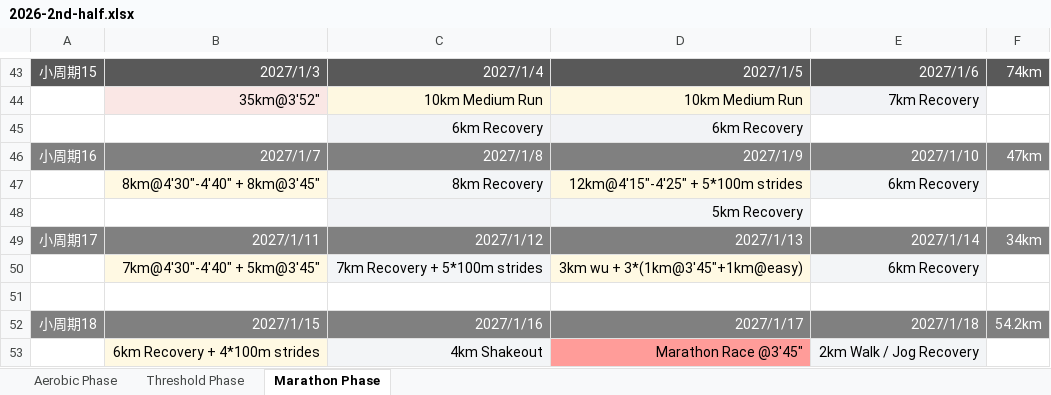
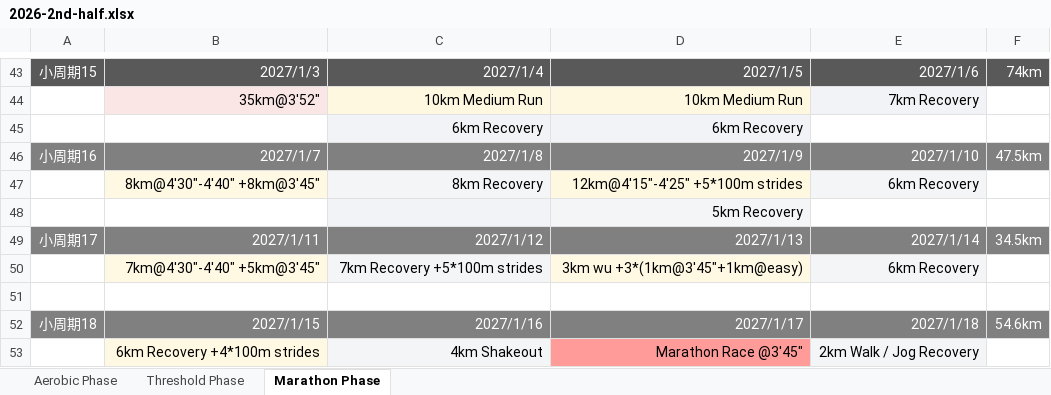
Before and after one commit to 1yx/1yx.github.io, an Excel workbook: running-log/2026-2nd-half.xlsx, sheet Marathon Phase, drawn as a sheet; only a part is shown, gaps mark what is left out; values as stored, in another font and other column widths than the file's, no borders; the diff names each change by its address in the sheet, - before the commit and + after, or states it on an @@ line.

```diff
--- a/running-log/2026-2nd-half.xlsx (sheet Marathon Phase)
+++ b/running-log/2026-2nd-half.xlsx (sheet Marathon Phase)
-F46: 47km
+F46: 47.5km
-B47: 8km@4′30″-4′40″ + 8km@3′45″
+B47: 8km@4′30″-4′40″ +8km@3′45″
-D47: 12km@4′15″-4′25″ + 5*100m strides
+D47: 12km@4′15″-4′25″ +5*100m strides
-F49: 34km
+F49: 34.5km
-B50: 7km@4′30″-4′40″ + 5km@3′45″
+B50: 7km@4′30″-4′40″ +5km@3′45″
-C50: 7km Recovery + 5*100m strides
+C50: 7km Recovery +5*100m strides
-D50: 3km wu + 3*(1km@3′45″+1km@easy)
+D50: 3km wu +3*(1km@3′45″+1km@easy)
-F52: 54.2km
+F52: 54.6km
-B53: 6km Recovery + 4*100m strides
+B53: 6km Recovery +4*100m strides
```
Also changed, not shown: sheet Aerobic Phase, sheet Threshold Phase, 4 other files.
